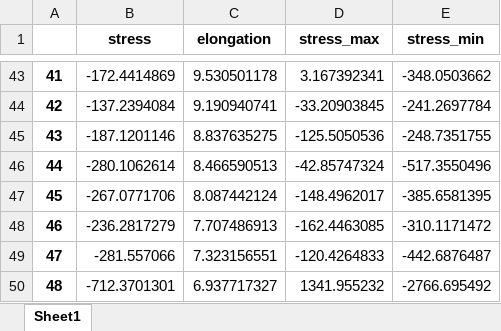
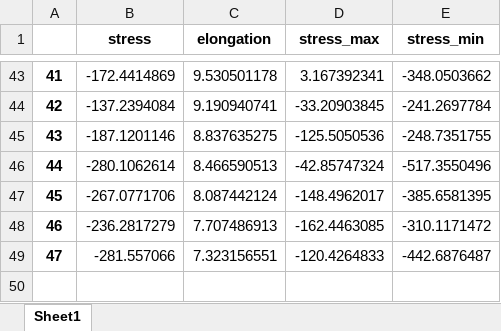
Before and after one commit to materialsguy/Bessy-II-KMC-II-insitu-sin2psi, an Excel workbook: Example_Data/25SC_s1_results.xlsx, sheet Sheet1, drawn as a sheet; only a part is shown, gaps mark what is left out; values as stored, in another font and other column widths than the file's, no borders; the diff names each change by its address in the sheet, - before the commit and + after, or states it on an @@ line.

Commit message:
plotting_antonpaar data changed

```diff
--- a/Example_Data/25SC_s1_results.xlsx (sheet Sheet1)
+++ b/Example_Data/25SC_s1_results.xlsx (sheet Sheet1)
-row 50: 48 | -712.3701301 | 6.937717327 | 1341.955232 | -2766.695492
```
Also changed, not shown: 3 other files.
